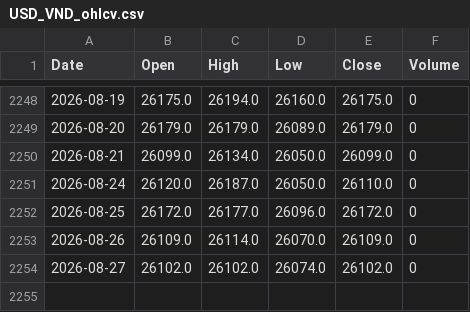
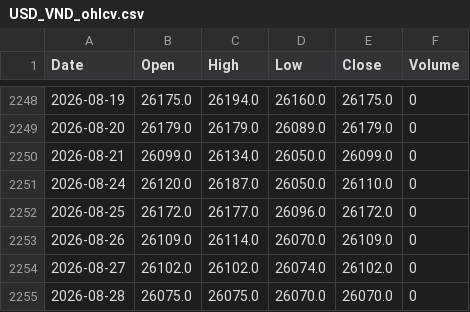
Before and after one commit to twangnhat-05/NGHIENCUUKHOAHOC, a CSV file: data/raw/USD_VND_ohlcv.csv, drawn as a sheet; only a part is shown, gaps mark what is left out; the diff names each change by its address in the sheet, - before the commit and + after, or states it on an @@ line.

Commit message:
chore(data): daily refresh 2026-08-29T08:50Z

```diff
--- a/data/raw/USD_VND_ohlcv.csv
+++ b/data/raw/USD_VND_ohlcv.csv
+row 2255: 2026-08-28 | 26075.0 | 26075.0 | 26070.0 | 26070.0 | 0
```
Also changed, not shown: data/raw/GLD_ohlcv.csv, data/raw/Gold_Futures_ohlcv.csv, 4 other files.
